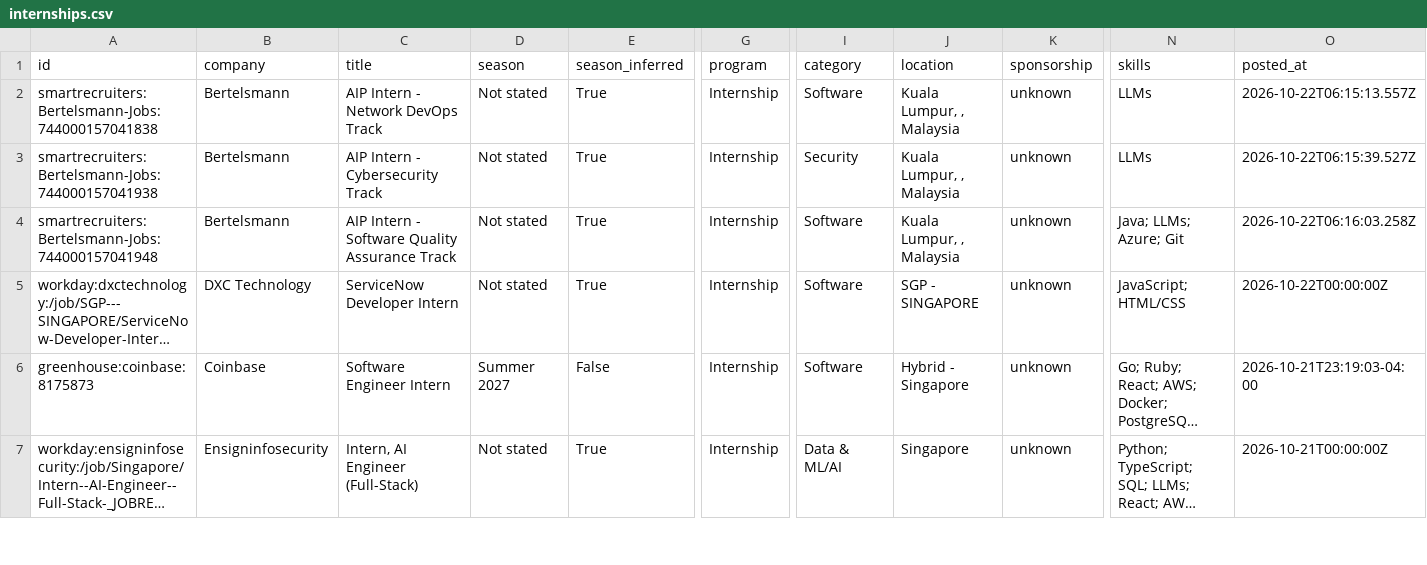
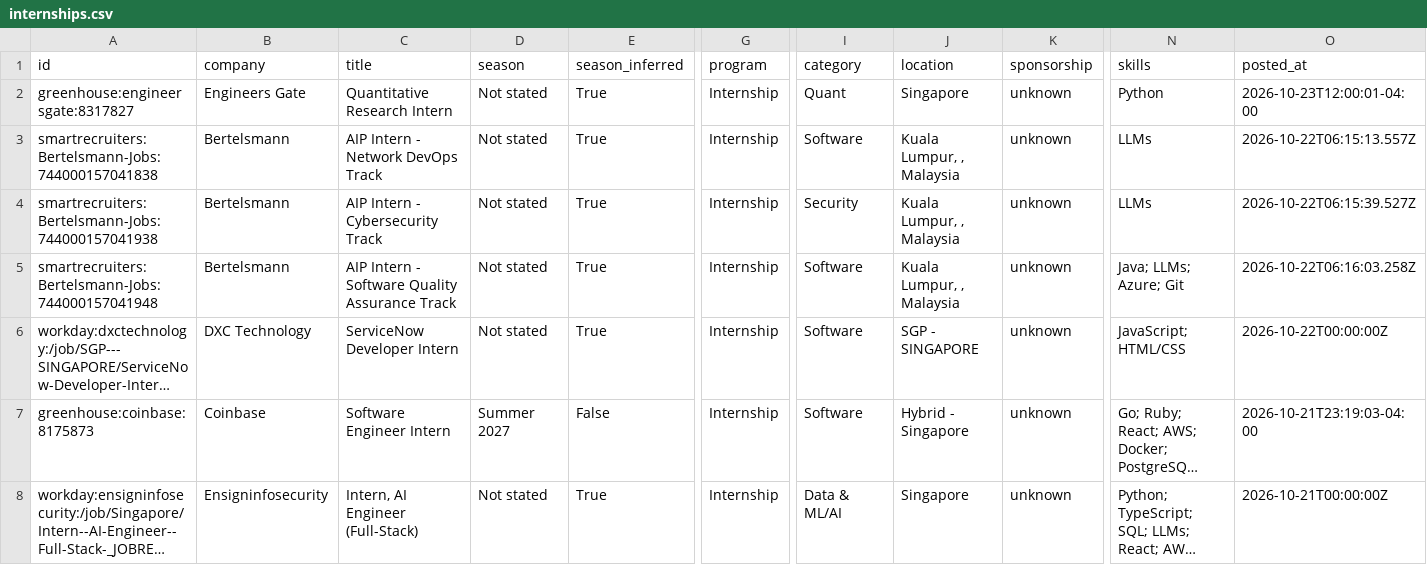
Before and after one commit to CrunchyBiscuit19/Automated-List-Of-Summer-2027-and-Fall-2026-Tech-Internships, a CSV file: data/internships.csv, drawn as a sheet; only a part is shown, gaps mark what is left out; long unchanged cells end in …; rows hold the shown columns only; the diff names each change by its address in the sheet, - before the commit and + after, or states it on an @@ line.

```diff
--- a/data/internships.csv
+++ b/data/internships.csv
+row 2: greenhouse:engineersgate:8317827 | Engineers Gate | Quantitative Research Intern | Not stated | True | Internship | Quant | Singapore | unknown | Python | 2026-10-23T12:00:01-04:00
```
Also changed, not shown: docs/internships.csv, 14 other files.
